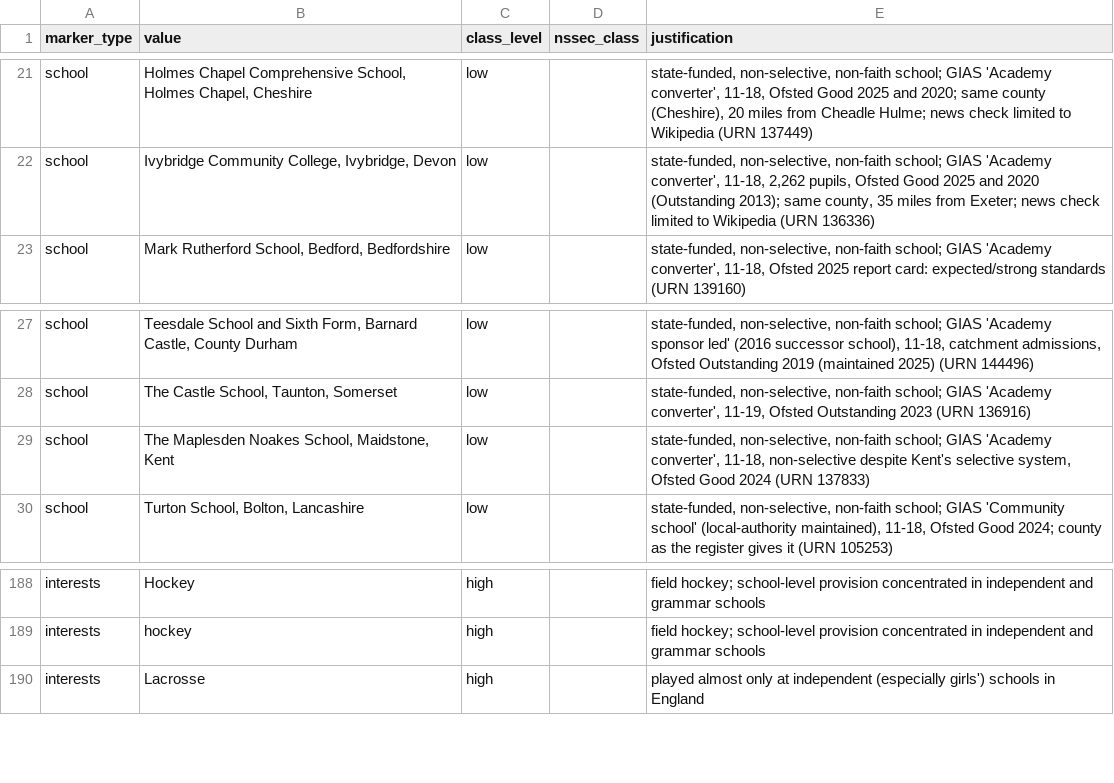
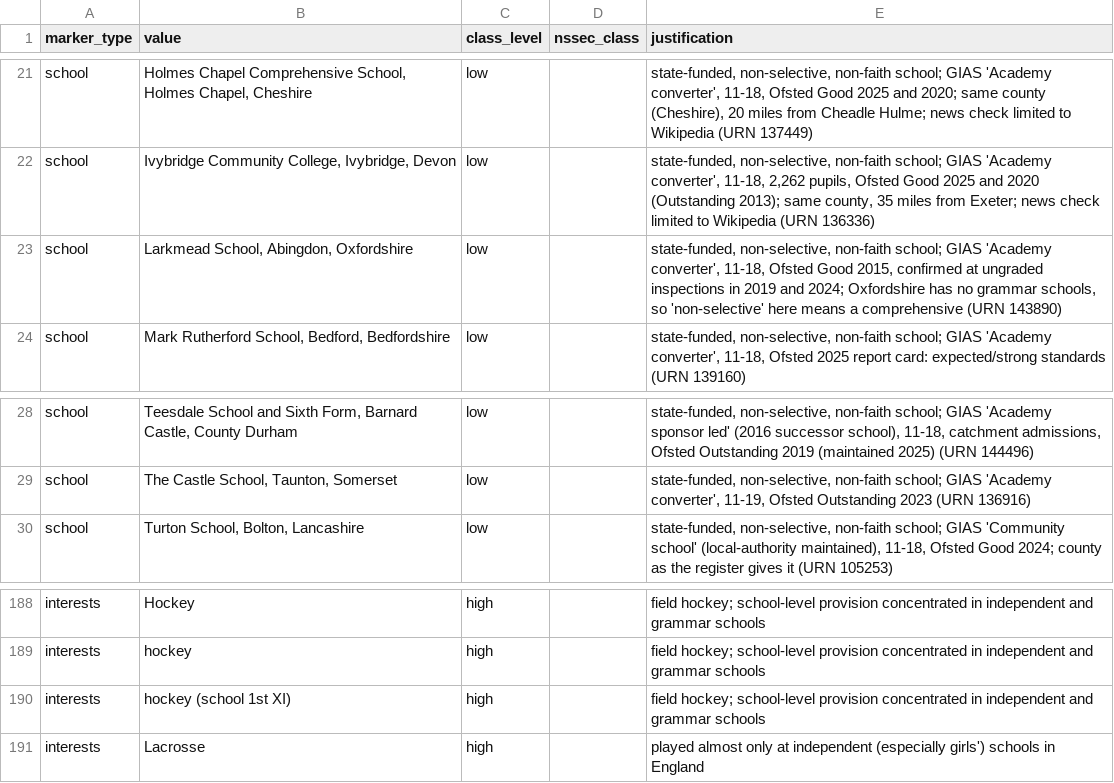
Before and after one commit to Lorcan7274/AI-ClassBias, a CSV file: generator/class_ranking.csv, drawn as a sheet; only a part is shown, gaps mark what is left out; removed rows and columns are numbered as before the commit, all else as after; the diff covers the shown part only; the diff names each change by its address in the sheet, - before the commit and + after, or states it on an @@ line.

```diff
--- a/generator/class_ranking.csv
+++ b/generator/class_ranking.csv
+row 23: school | Larkmead School, Abingdon, Oxfordshire | low |  | state-funded, non-selective, non-faith school; GIAS 'Academy converter', 11-18, Ofsted Good 2015, confirmed at ungraded inspections in 2019 and 2024; Oxfordshire has no grammar schools, so 'non-selective' here means a comprehensive (URN 143890)
-row 29: school | The Maplesden Noakes School, Maidstone, Kent | low |  | state-funded, non-selective, non-faith school; GIAS 'Academy converter', 11-18, non-selective despite Kent's selective system, Ofsted Good 2024 (URN 137833)
+row 190: interests | hockey (school 1st XI) | high |  | field hockey; school-level provision concentrated in independent and grammar schools
```
Also changed, not shown: 4 added rows, 3 removed rows and 2 edited cells elsewhere in this file, generator/schools_verification.csv.
